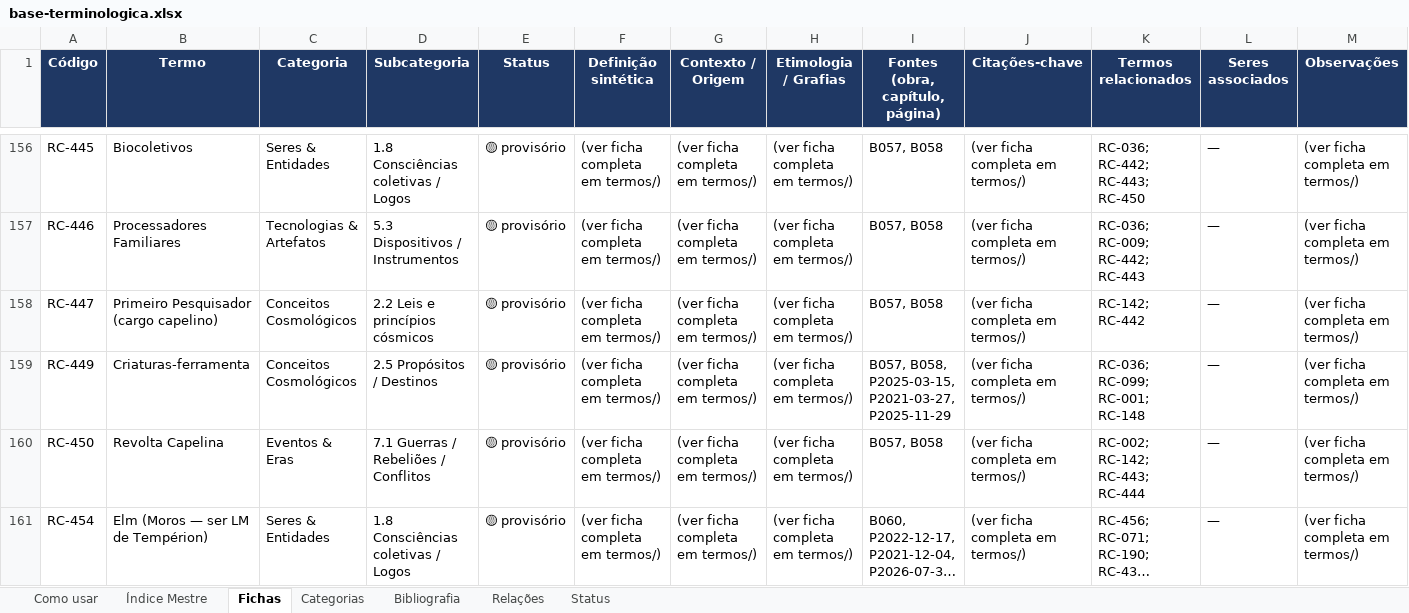
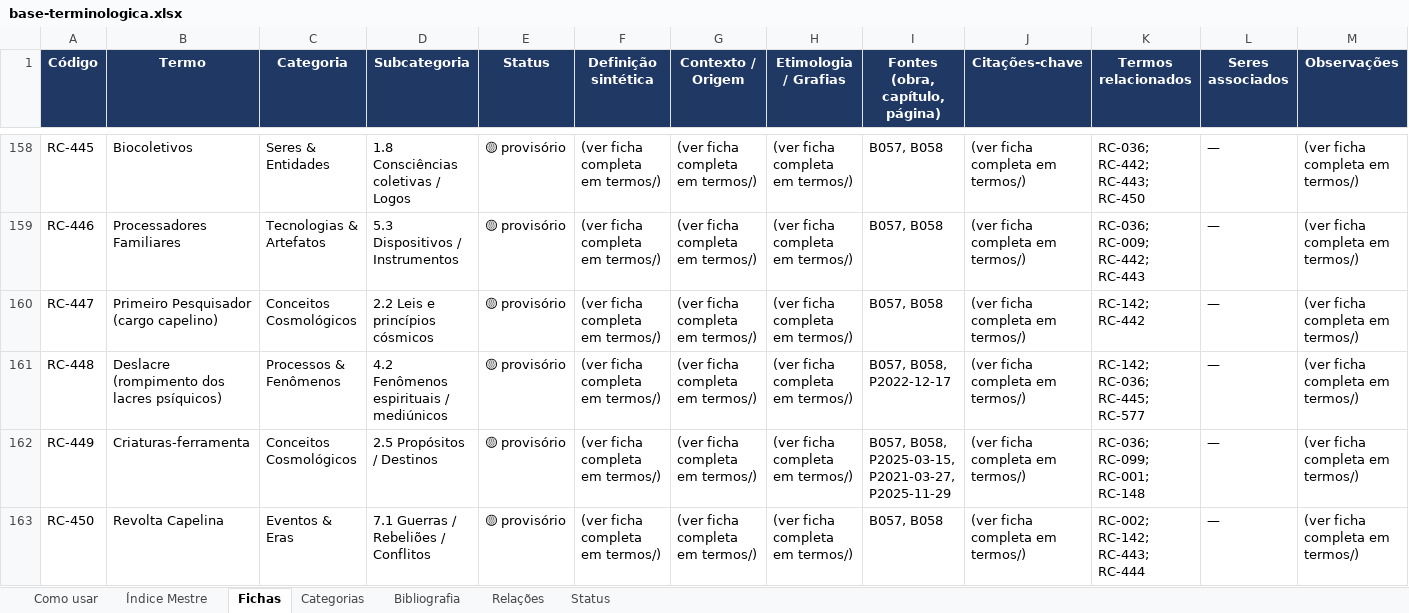
Before and after one commit to institutocura-maker/Termos-RC, an Excel workbook: base-terminologica.xlsx, sheet Fichas, drawn as a sheet; only a part is shown, gaps mark what is left out; the shorter side is filled out with more unchanged rows; long unchanged cells end in …; values as stored, in another font and other column widths than the file's, no borders; rows hold the shown columns only; the diff covers the shown part only; the diff names each change by its address in the sheet, - before the commit and + after, or states it on an @@ line.

Commit message:
feat: aplica Devolutiva B058 O Início da Revolta Capelina — 15 ampliadas + 6 criadas, 0 códigos
- O-2: 15 fichas ampliadas (RC-002/009/036/039/046/074/078/142/442/443/445/446/447/449/450) via _ampliacoes_B058.txt + script; 6 fichas criadas (RC-021 Antares, RC-103 Tau Ceti, RC-448 Deslacre, RC-451 Universidade de Tau Ceti, RC-452 Grão-mestre, RC-453 Hostes de Sophia); RC-142 segue como remissão de RC-078.
- O-3: 0 códigos (777/1.852 invariantes; ficha=True 438→444).
- O-4: notas do adaptador (Wikipédia; B031) em quarentena institucional; 'Capella' → Capela; erro do artefato 'A Revolto' registrado sem corrigir a voz.
- O-5: radar limpo — nada cadastrado (as 7 obras da autora já estavam na BIBLIO).
- O-6: BIBLIO de B058 com a nota da ed. 2022 + registro das notas com fontes externas + 'SEM prefácio de Ellam neste volume'.
- O-7: isolamento mediúnico total (obra 100% psicografada, sem paratexto de Ellam); 'falso Criador' = leitura do ser em revolta, jamais fato ontológico primário; ufológica e institucional ativas; p. 215 B074 segue banido.
- O-8: pasta em livros/CONCLUIDOS/ (38 obras); artefatos regenerados (índice/xlsx/docx: 445 fichas, 93 obras); CONTINUIDADE + livros/README + PROMPT-PROXIMA atualizados.
- Trilogia de Yel Luzbel 2/3 fechada (B057 ✓ B058 ✓; B059 sem PDF — somente físico).

Co-authored-by: arena-agent <297053741+arena-agent@users.noreply.github.com>

```diff
--- a/base-terminologica.xlsx (sheet Fichas)
+++ b/base-terminologica.xlsx (sheet Fichas)
+row 161: RC-448 | Deslacre (rompimento dos lacres psíquicos) | Processos & Fenômenos | 4.2 Fenômenos espirituais / mediúnicos | 🟡 provisório | (ver ficha completa em termos/) | (ver ficha completa em termos/) | (ver ficha completa em termos/) | B057, B058, P2022-12-17 | (ver ficha completa em termos/) | RC-142; RC-036; RC-445; RC-577 | — | (ver ficha completa em termos/)
```
Also changed, not shown: 5 added rows elsewhere in this sheet, sheet Índice Mestre, sheet Bibliografia, 42 other files.
